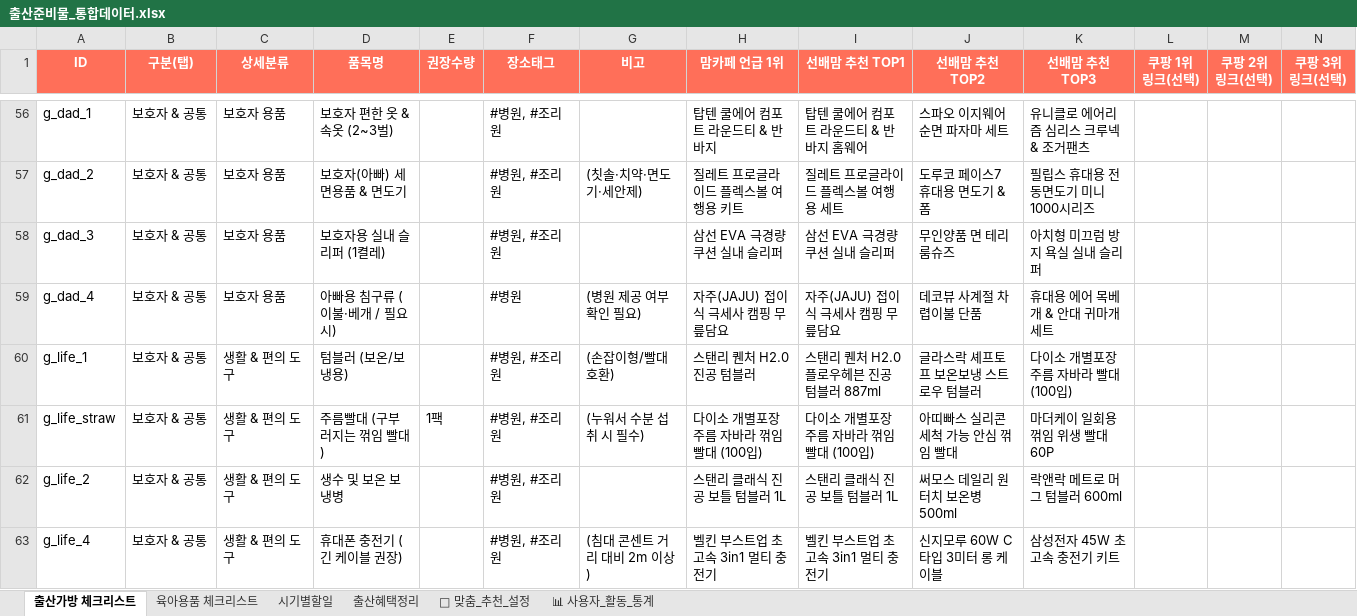
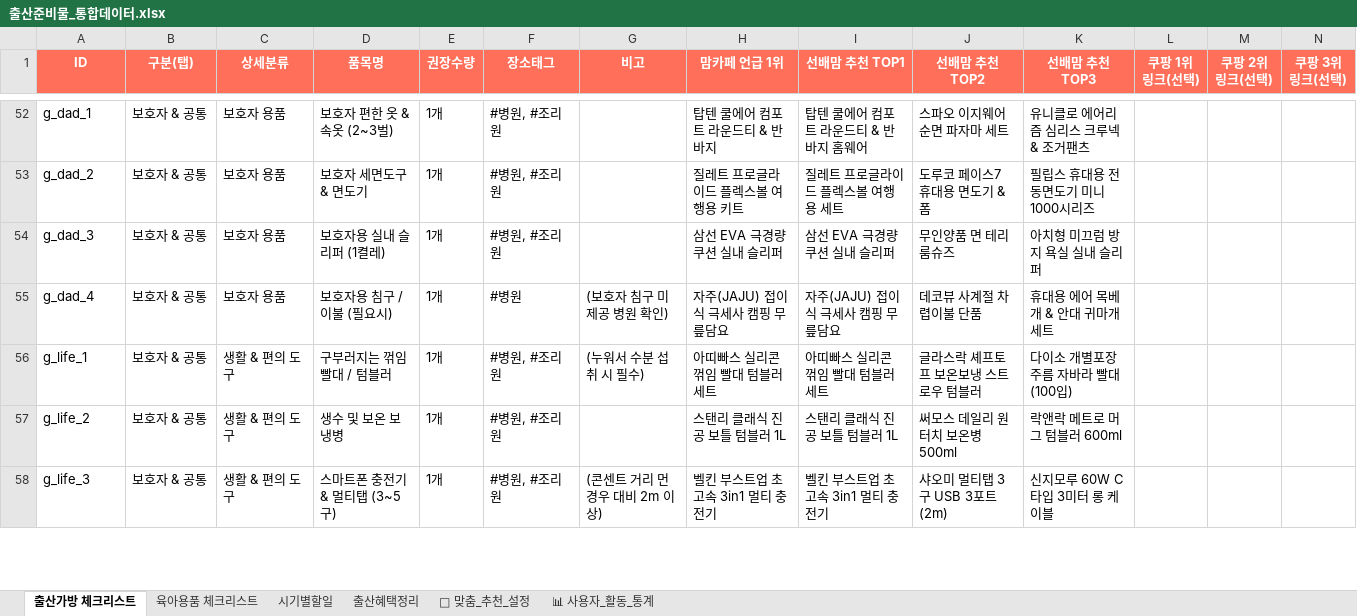
Before and after one commit to kong090821/kongkong, an Excel workbook: 출산준비물_통합데이터.xlsx, sheet 출산가방 체크리스트, drawn as a sheet; only a part is shown, gaps mark what is left out; values as stored, in another font and other column widths than the file's, no borders; removed rows and columns are numbered as before the commit, all else as after; the diff covers the shown part only; the diff names each change by its address in the sheet, - before the commit and + after, or states it on an @@ line.

```diff
--- a/출산준비물_통합데이터.xlsx (sheet 출산가방 체크리스트)
+++ b/출산준비물_통합데이터.xlsx (sheet 출산가방 체크리스트)
-E52:E56 (권장수량): (empty)
+E52:E56 (권장수량): 1개
-D53 (품목명): 보호자(아빠) 세면용품 & 면도기
+D53 (품목명): 보호자 세면도구 & 면도기
-G53 (비고): (칫솔·치약·면도기·세안제)
+G53 (비고): (empty)
-D55 (품목명): 아빠용 침구류 (이불·베개 / 필요시)
+D55 (품목명): 보호자용 침구 / 이불 (필요시)
-G55 (비고): (병원 제공 여부 확인 필요)
+G55 (비고): (보호자 침구 미제공 병원 확인)
-D56 (품목명): 텀블러 (보온/보냉용)
+D56 (품목명): 구부러지는 꺾임 빨대 / 텀블러
-G56 (비고): (손잡이형/빨대 호환)
+G56 (비고): (누워서 수분 섭취 시 필수)
-H56 (맘카페 언급 1위): 스탠리 퀜처 H2.0 진공 텀블러
+H56 (맘카페 언급 1위): 아띠빠스 실리콘 꺾임 빨대 텀블러 세트
-I56 (선배맘 추천 TOP1): 스탠리 퀜처 H2.0 플로우헤븐 진공 텀블러 887ml
+I56 (선배맘 추천 TOP1): 아띠빠스 실리콘 꺾임 빨대 텀블러 세트
-row 61: g_life_straw | 보호자 & 공통 | 생활 & 편의 도구 | 주름빨대 (구부러지는 꺾임 빨대) | 1팩 | #병원, #조리원 | (누워서 수분 섭취 시 필수) | 다이소 개별포장 주름 자바라 꺾임빨대 (100입) | 다이소 개별포장 주름 자바라 꺾임빨대 (100입) | 아띠빠스 실리콘 세척 가능 안심 꺾임 빨대 | 마더케이 일회용 꺾임 위생 빨대 60P
-E57:E58 (권장수량): (empty)
+E57:E58 (권장수량): 1개
-A58 (ID): g_life_4
+A58 (ID): g_life_3
-D58 (품목명): 휴대폰 충전기 (긴 케이블 권장)
+D58 (품목명): 스마트폰 충전기 & 멀티탭 (3~5구)
-G58 (비고): (침대 콘센트 거리 대비 2m 이상)
+G58 (비고): (콘센트 거리 먼 경우 대비 2m 이상)
-J58 (선배맘 추천 TOP2): 신지모루 60W C타입 3미터 롱 케이블
+J58 (선배맘 추천 TOP2): 샤오미 멀티탭 3구 USB 3포트 (2m)
-K58 (선배맘 추천 TOP3): 삼성전자 45W 초고속 충전기 키트
+K58 (선배맘 추천 TOP3): 신지모루 60W C타입 3미터 롱 케이블
```
Also changed, not shown: 1 added row, 6 removed rows and 62 edited cells elsewhere in this sheet, sheet 시기별할일, 12 other files.
